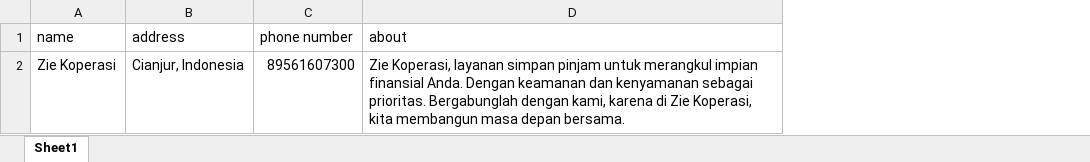
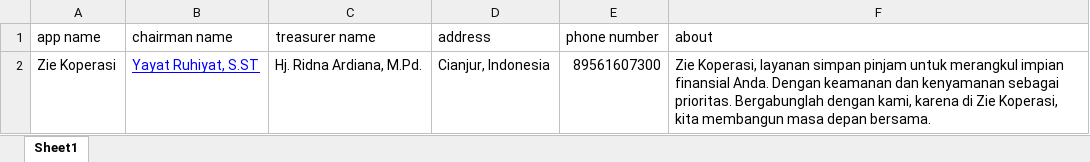
Before and after one commit to Gin-Muhlis/koperasi-api, an Excel workbook: database/data/demoProfileApp.xlsx, sheet Sheet1, drawn as a sheet; values as stored, in another font and other column widths than the file's, no borders; charts and pictures not drawn; the diff names each change by its address in the sheet, - before the commit and + after, or states it on an @@ line.

Commit message:
fix: struktur tabel invoices, payments, profile apps; response api profile app; export data invoice

```diff
--- a/database/data/demoProfileApp.xlsx (sheet Sheet1)
+++ b/database/data/demoProfileApp.xlsx (sheet Sheet1)
+column B (chairman name), row 2: Yayat Ruhiyat, S.ST
+column C (treasurer name), row 2: Hj. Ridna Ardiana, M.Pd.
-A1: name
+A1: app name
```
Also changed, not shown: 27 other files.
